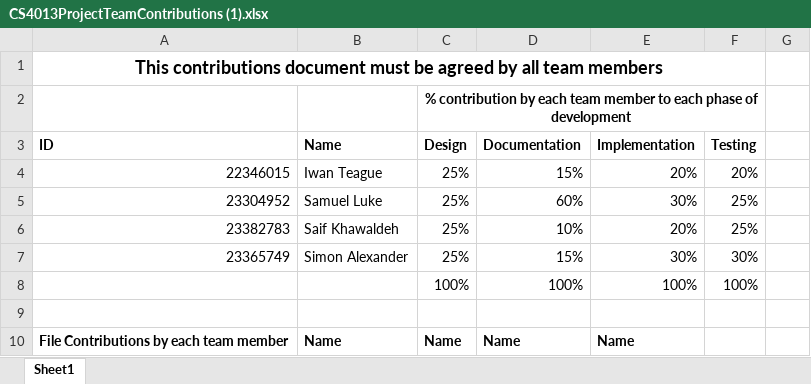
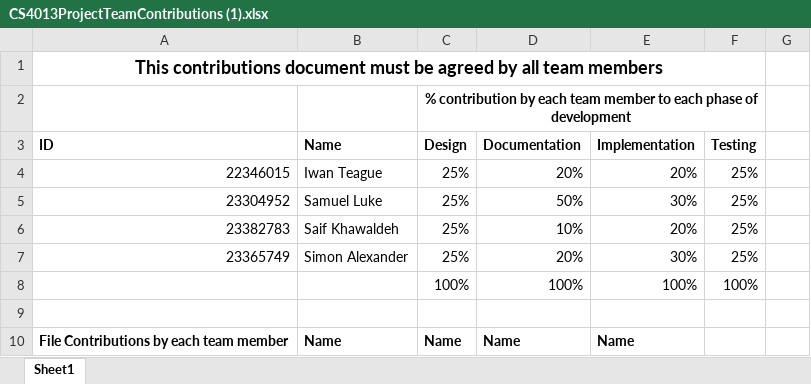
Before and after one commit to Iwan-Teague/Payroll-System, an Excel workbook: CS4013ProjectTeamContributions (1).xlsx, sheet Sheet1, drawn as a sheet; only a part is shown; values as stored, in another font and other column widths than the file's, no borders; the diff covers the shown part only; the diff names each change by its address in the sheet, - before the commit and + after, or states it on an @@ line.

Commit message:
Add files via upload
Uploaded wrong excel sheet. This is the correct, complete one

```diff
--- a/CS4013ProjectTeamContributions (1).xlsx (sheet Sheet1)
+++ b/CS4013ProjectTeamContributions (1).xlsx (sheet Sheet1)
-D4 (Documentation): 15%
+D4 (Documentation): 20%
-F4 (Testing): 20%
+F4 (Testing): 25%
-D5 (Documentation): 60%
+D5 (Documentation): 50%
-D7 (Documentation): 15%
+D7 (Documentation): 20%
-F7 (Testing): 30%
+F7 (Testing): 25%
```
Also changed, not shown: 5 added rows, 1 removed row and 13 edited cells elsewhere in this sheet, formulas that keep their value.
